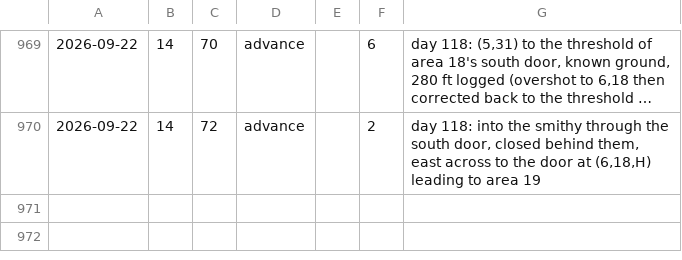
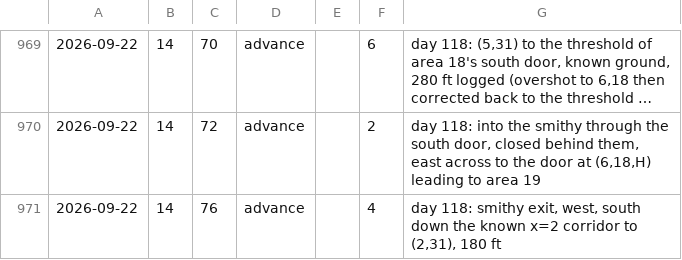
Before and after one commit to dllahr/claude_playing_advanced_dungeons_and_dragons_1st_edition, a TSV file: campaign/clock.tsv, drawn as a sheet; only a part is shown, gaps mark what is left out; long unchanged cells end in …; the diff names each change by its address in the sheet, - before the commit and + after, or states it on an @@ line.

```diff
--- a/campaign/clock.tsv
+++ b/campaign/clock.tsv
+row 971: 2026-09-22 | 14 | 76 | advance |  | 4 | day 118: smithy exit, west, south down the known x=2 corridor to (2,31), 180 ft
```
Also changed, not shown: campaign/party.tsv.
